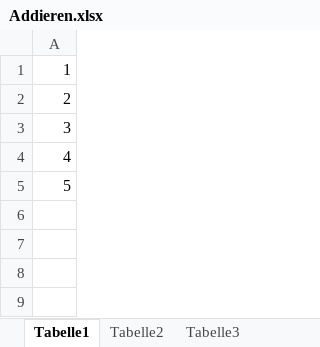
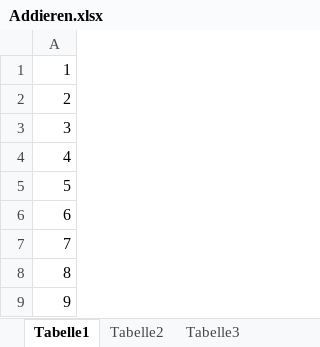
Before and after one commit to HPia/Exeldateien, an Excel workbook: Addieren.xlsx, sheet Tabelle1, drawn as a sheet; values as stored, in another font and other column widths than the file's, no borders; the diff names each change by its address in the sheet, - before the commit and + after, or states it on an @@ line.

Commit message:
mehr Zahlen hinzugefügt

```diff
--- a/Addieren.xlsx (sheet Tabelle1)
+++ b/Addieren.xlsx (sheet Tabelle1)
+row 6: 6
+row 7: 7
+row 8: 8
+row 9: 9
```
